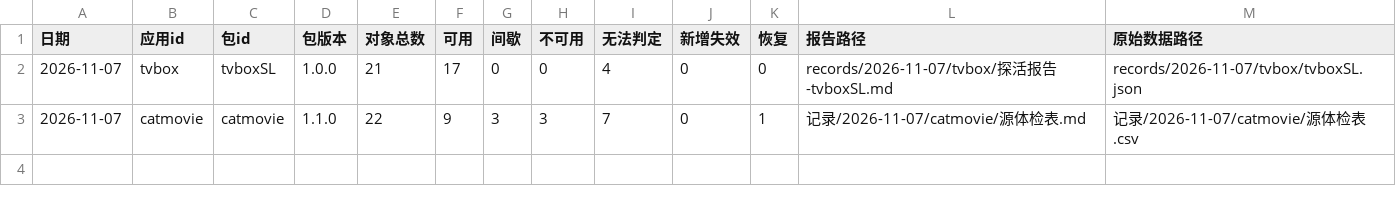
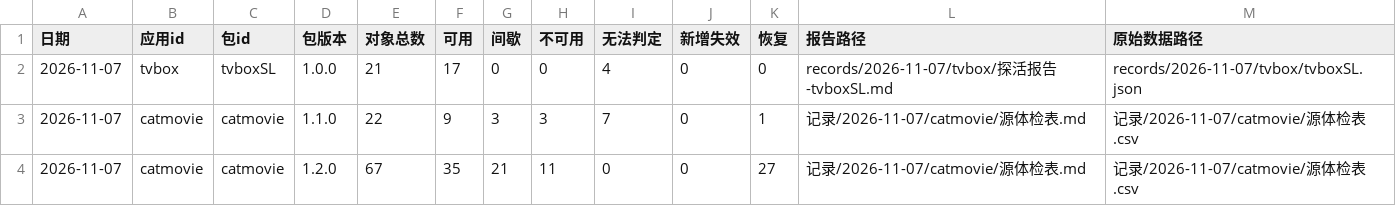
Before and after one commit to SL-learn/SL-Sources, a CSV file: 记录/探活索引.csv, drawn as a sheet; the diff names each change by its address in the sheet, - before the commit and + after, or states it on an @@ line.

Commit message:
feat(catmovie): 60+7 全量重测，点播 9→36、直播 1→6
上一版只测 22 条子集属漏测。本轮 60 条点播 3 轮复测 + 失败源深度复测，7 条直播逐个拉取。
慢速与间歇按档位收录取代剔除；成人分类保留置后；成人主体源 14 条分流私有域；同后端重复剔除 2 条。

```diff
--- a/记录/探活索引.csv
+++ b/记录/探活索引.csv
+row 4: 2026-11-07 | catmovie | catmovie | 1.2.0 | 67 | 35 | 21 | 11 | 0 | 0 | 27 | 记录/2026-11-07/catmovie/源体检表.md | 记录/2026-11-07/catmovie/源体检表.csv
```
Also changed, not shown: 8 other files.
